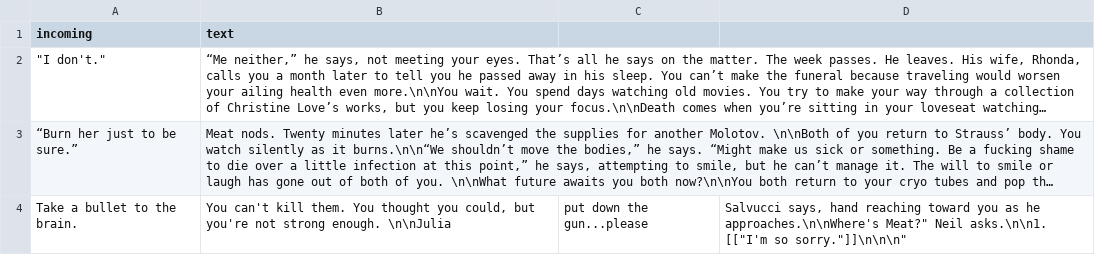
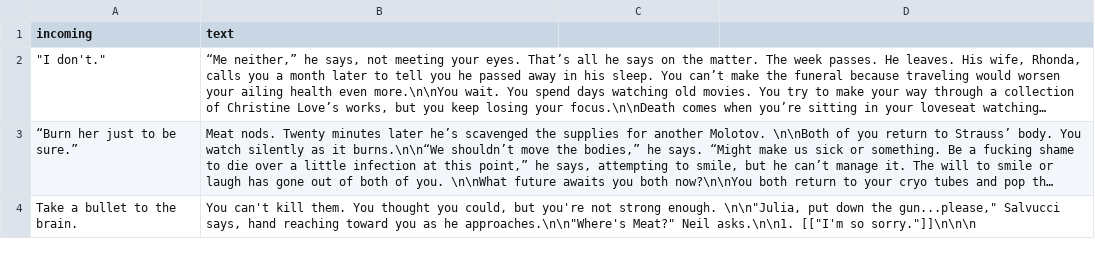
Before and after one commit to GWHaluan/neo4j, a CSV file: nodes.csv, drawn as a sheet; long unchanged cells end in …; the diff names each change by its address in the sheet, - before the commit and + after, or states it on an @@ line.

Commit message:
Update nodes.csv

```diff
--- a/nodes.csv
+++ b/nodes.csv
-B4 (text): …strong enough. \n\nJulia
+B4 (text): …strong enough. \n\n"Julia, put down the gun...please," Salvucci says, hand reaching toward you as he approaches.\n\n"Where's Meat?" Neil asks.\n\n1. [["I'm so sorry."]]\n\n\n
-C4: put down the gun...please
+C4: (empty)
-D4: Salvucci says, hand reaching toward you as he approaches.\n\nWhere's Meat?" Neil asks.\n\n1. [["I'm so sorry."]]\n\n\n"
+D4: (empty)
```
